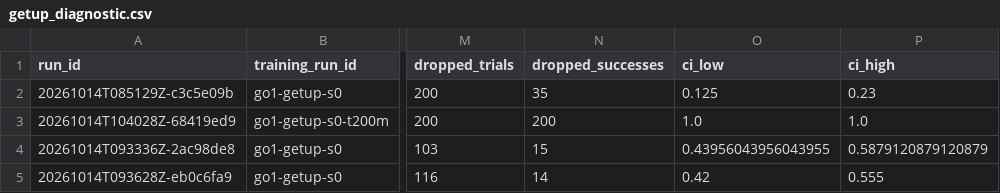
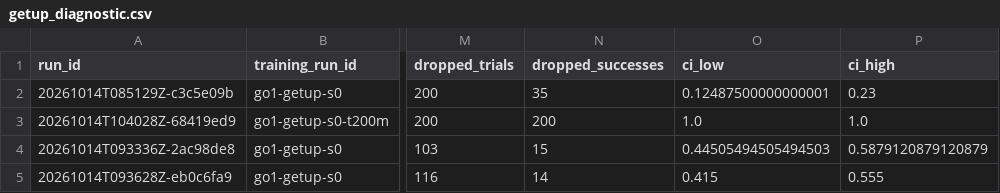
Before and after one commit to mottopanikeiku/weeble, a CSV file: results/report/getup_diagnostic.csv, drawn as a sheet; only a part is shown, gaps mark what is left out; the diff names each change by its address in the sheet, - before the commit and + after, or states it on an @@ line.

```diff
--- a/results/report/getup_diagnostic.csv
+++ b/results/report/getup_diagnostic.csv
-O2 (ci_low): 0.125
+O2 (ci_low): 0.12487500000000001
-O4 (ci_low): 0.43956043956043955
+O4 (ci_low): 0.44505494505494503
-O5 (ci_low): 0.42
+O5 (ci_low): 0.415
```
Also changed, not shown: results/report/ablation.csv, results/report/getup.csv, 22 other files.
